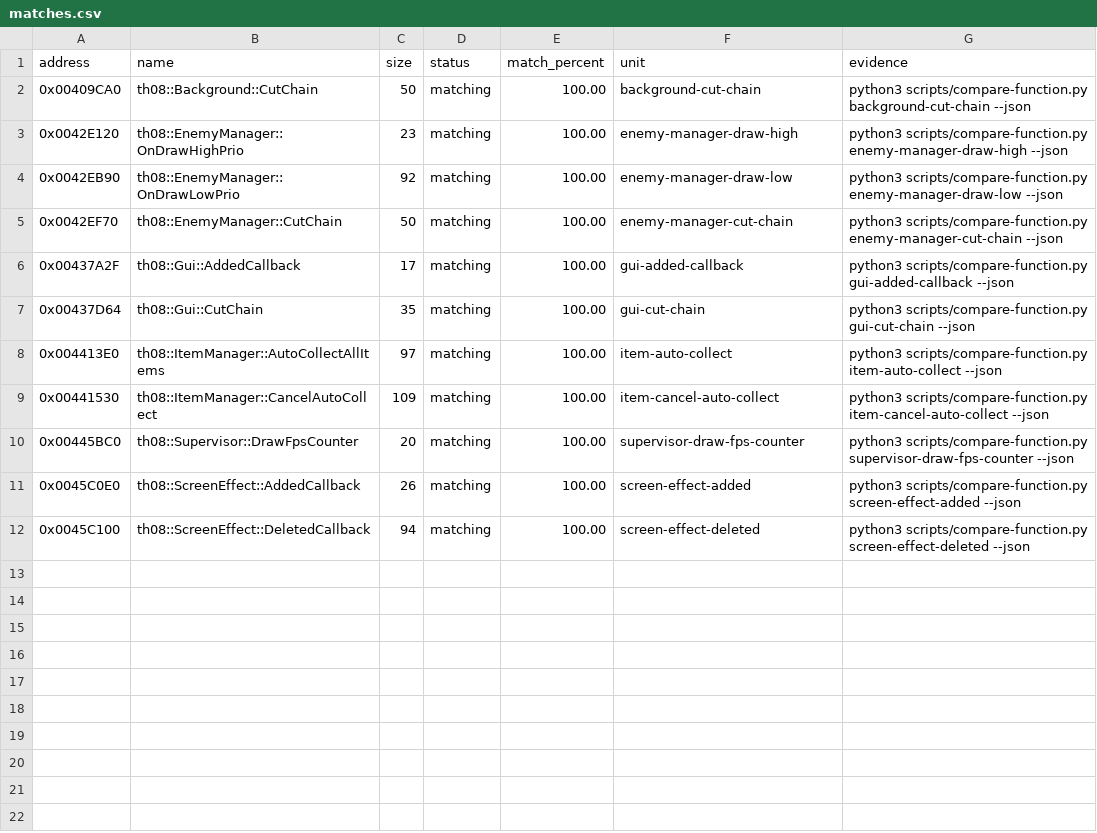
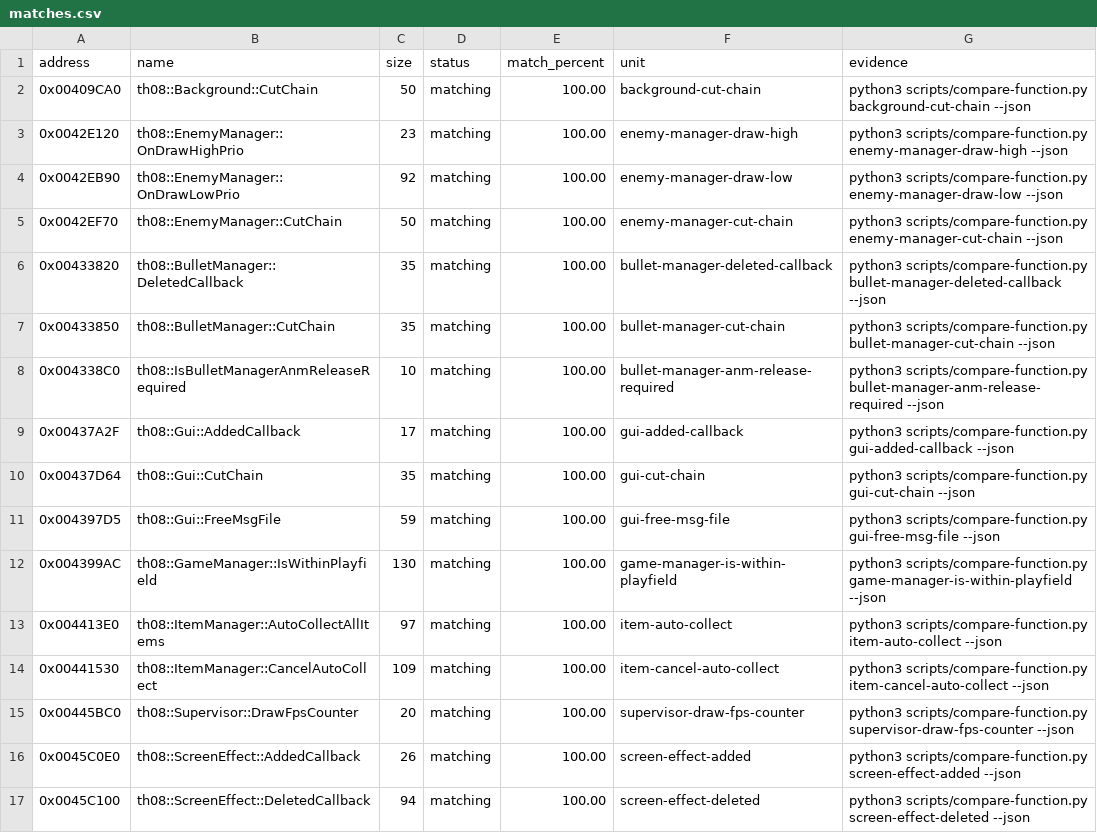
Before and after one commit to koishikois259/th08-multi, a CSV file: config/matches.csv, drawn as a sheet; the diff names each change by its address in the sheet, - before the commit and + after, or states it on an @@ line.

Commit message:
Reconstruct high-ROI manager helpers

```diff
--- a/config/matches.csv
+++ b/config/matches.csv
+row 6: 0x00433820 | th08::BulletManager::DeletedCallback | 35 | matching | 100.00 | bullet-manager-deleted-callback | python3 scripts/compare-function.py bullet-manager-deleted-callback --json
+row 7: 0x00433850 | th08::BulletManager::CutChain | 35 | matching | 100.00 | bullet-manager-cut-chain | python3 scripts/compare-function.py bullet-manager-cut-chain --json
+row 8: 0x004338C0 | th08::IsBulletManagerAnmReleaseRequired | 10 | matching | 100.00 | bullet-manager-anm-release-required | python3 scripts/compare-function.py bullet-manager-anm-release-required --json
+row 11: 0x004397D5 | th08::Gui::FreeMsgFile | 59 | matching | 100.00 | gui-free-msg-file | python3 scripts/compare-function.py gui-free-msg-file --json
+row 12: 0x004399AC | th08::GameManager::IsWithinPlayfield | 130 | matching | 100.00 | game-manager-is-within-playfield | python3 scripts/compare-function.py game-manager-is-within-playfield --json
```
Also changed, not shown: config/implemented.csv, config/mapping.csv, 20 other files.
